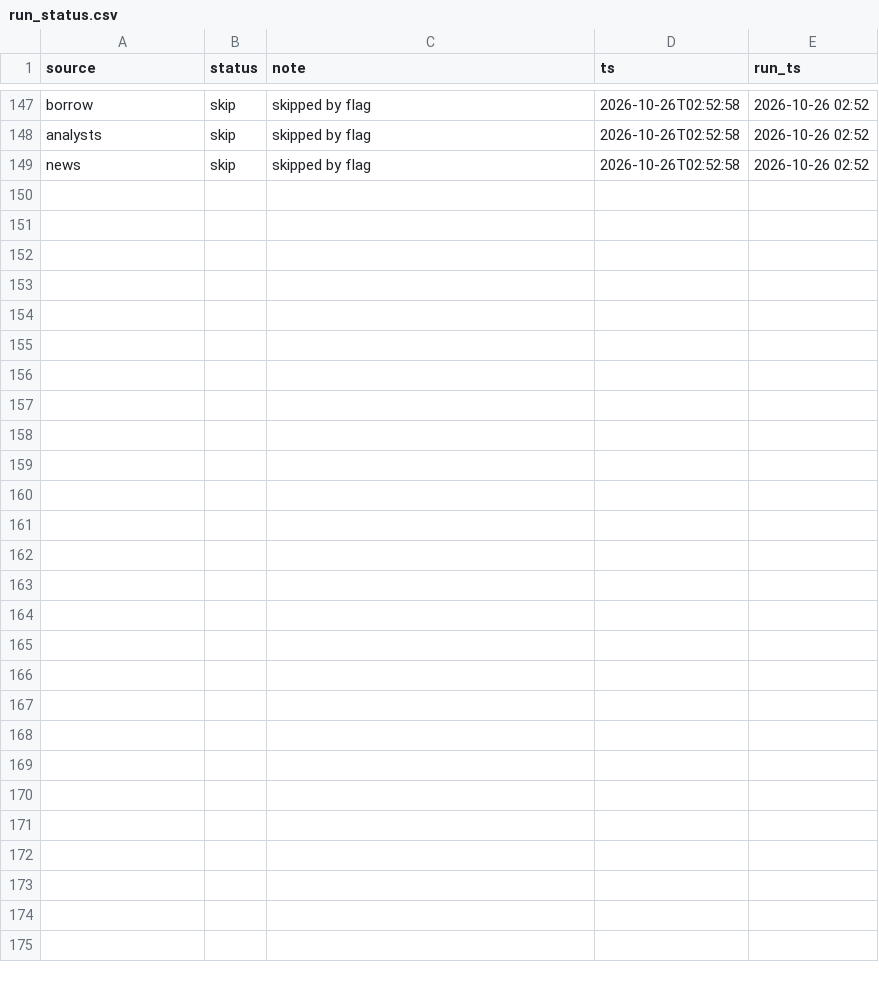
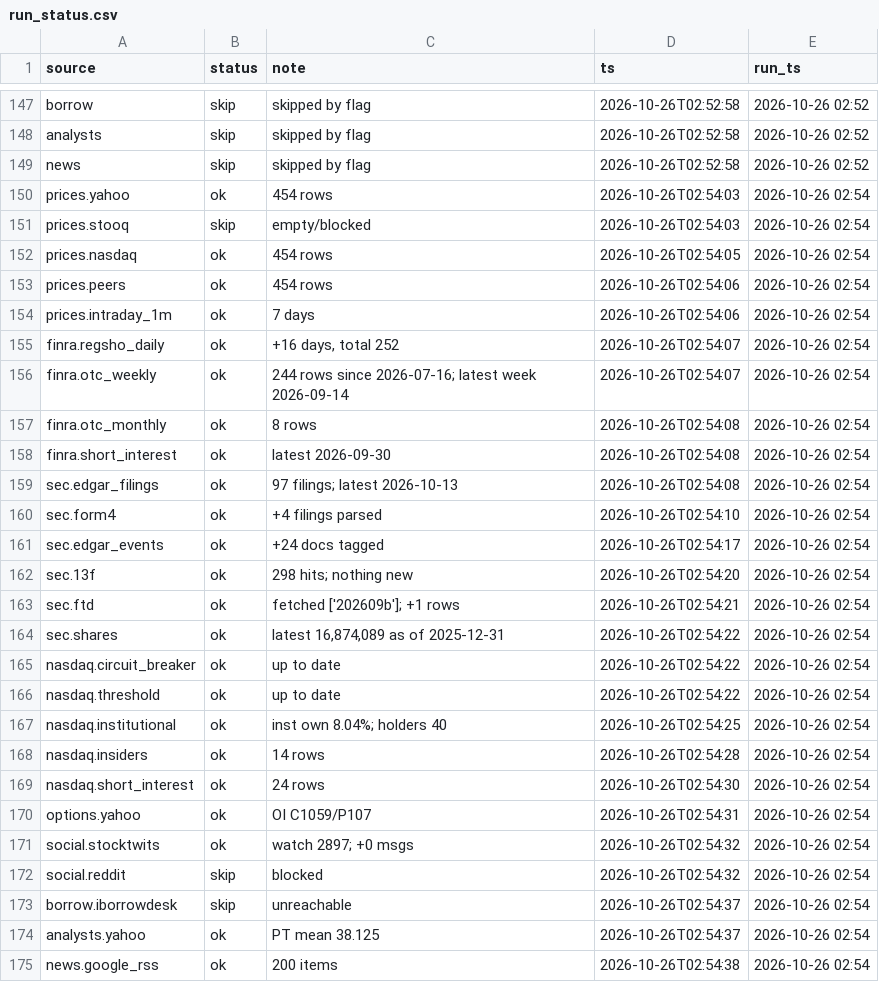
Before and after one commit to juanshuw/pre-flow-tracker, a CSV file: data/run_status.csv, drawn as a sheet; only a part is shown, gaps mark what is left out; the diff names each change by its address in the sheet, - before the commit and + after, or states it on an @@ line.

```diff
--- a/data/run_status.csv
+++ b/data/run_status.csv
+row 150: prices.yahoo | ok | 454 rows | 2026-10-26T02:54:03 | 2026-10-26 02:54
+row 151: prices.stooq | skip | empty/blocked | 2026-10-26T02:54:03 | 2026-10-26 02:54
+row 152: prices.nasdaq | ok | 454 rows | 2026-10-26T02:54:05 | 2026-10-26 02:54
+row 153: prices.peers | ok | 454 rows | 2026-10-26T02:54:06 | 2026-10-26 02:54
+row 154: prices.intraday_1m | ok | 7 days | 2026-10-26T02:54:06 | 2026-10-26 02:54
+row 155: finra.regsho_daily | ok | +16 days, total 252 | 2026-10-26T02:54:07 | 2026-10-26 02:54
+row 156: finra.otc_weekly | ok | 244 rows since 2026-07-16; latest week 2026-09-14 | 2026-10-26T02:54:07 | 2026-10-26 02:54
+row 157: finra.otc_monthly | ok | 8 rows | 2026-10-26T02:54:08 | 2026-10-26 02:54
+row 158: finra.short_interest | ok | latest 2026-09-30 | 2026-10-26T02:54:08 | 2026-10-26 02:54
+row 159: sec.edgar_filings | ok | 97 filings; latest 2026-10-13 | 2026-10-26T02:54:08 | 2026-10-26 02:54
+row 160: sec.form4 | ok | +4 filings parsed | 2026-10-26T02:54:10 | 2026-10-26 02:54
+row 161: sec.edgar_events | ok | +24 docs tagged | 2026-10-26T02:54:17 | 2026-10-26 02:54
+row 162: sec.13f | ok | 298 hits; nothing new | 2026-10-26T02:54:20 | 2026-10-26 02:54
+row 163: sec.ftd | ok | fetched ['202609b']; +1 rows | 2026-10-26T02:54:21 | 2026-10-26 02:54
+row 164: sec.shares | ok | latest 16,874,089 as of 2025-12-31 | 2026-10-26T02:54:22 | 2026-10-26 02:54
+row 165: nasdaq.circuit_breaker | ok | up to date | 2026-10-26T02:54:22 | 2026-10-26 02:54
+row 166: nasdaq.threshold | ok | up to date | 2026-10-26T02:54:22 | 2026-10-26 02:54
+row 167: nasdaq.institutional | ok | inst own 8.04%; holders 40 | 2026-10-26T02:54:25 | 2026-10-26 02:54
+row 168: nasdaq.insiders | ok | 14 rows | 2026-10-26T02:54:28 | 2026-10-26 02:54
+row 169: nasdaq.short_interest | ok | 24 rows | 2026-10-26T02:54:30 | 2026-10-26 02:54
+row 170: options.yahoo | ok | OI C1059/P107 | 2026-10-26T02:54:31 | 2026-10-26 02:54
+row 171: social.stocktwits | ok | watch 2897; +0 msgs | 2026-10-26T02:54:32 | 2026-10-26 02:54
+row 172: social.reddit | skip | blocked | 2026-10-26T02:54:32 | 2026-10-26 02:54
+row 173: borrow.iborrowdesk | skip | unreachable | 2026-10-26T02:54:37 | 2026-10-26 02:54
+row 174: analysts.yahoo | ok | PT mean 38.125 | 2026-10-26T02:54:37 | 2026-10-26 02:54
+row 175: news.google_rss | ok | 200 items | 2026-10-26T02:54:38 | 2026-10-26 02:54
```
Also changed, not shown: data/finra_otc_monthly.csv, data/finra_otc_weekly.csv, 19 other files.
